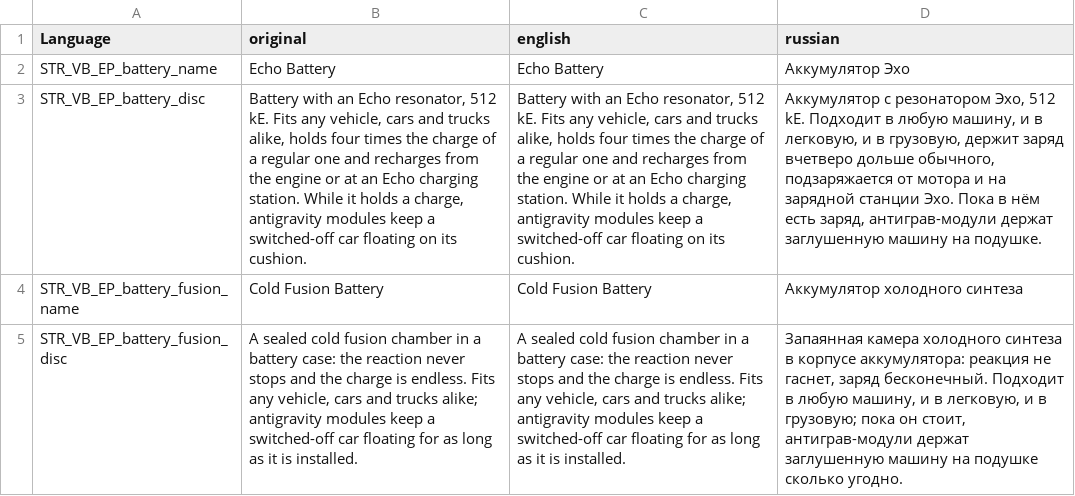
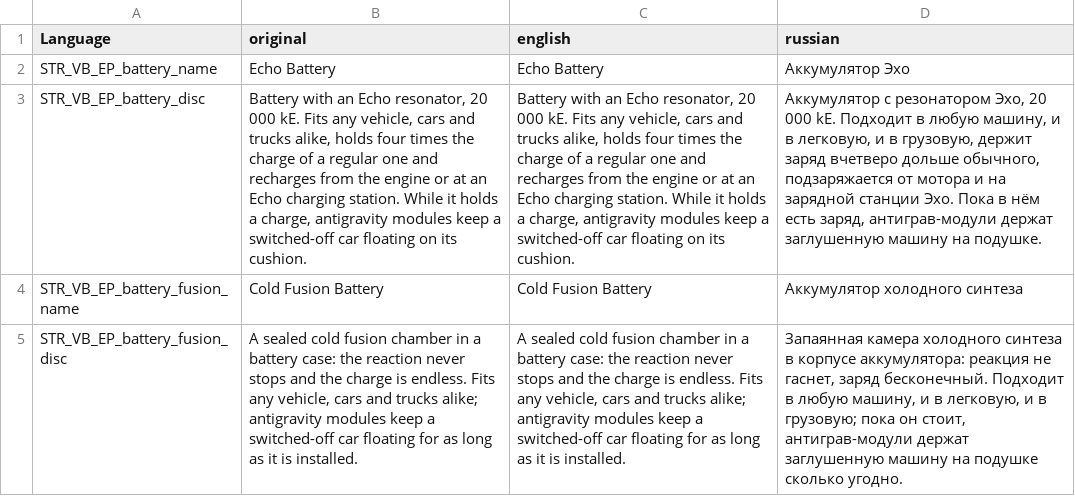
Before and after one commit to VoiceBoyce/DayZavr-Edit, a CSV file: modding/mods_vb_vehicles/mod_vb_EchoVehicleParts/VB_EchoVehicleParts/stringtable.csv, drawn as a sheet; the diff names each change by its address in the sheet, - before the commit and + after, or states it on an @@ line.

```diff
--- a/modding/mods_vb_vehicles/mod_vb_EchoVehicleParts/VB_EchoVehicleParts/stringtable.csv
+++ b/modding/mods_vb_vehicles/mod_vb_EchoVehicleParts/VB_EchoVehicleParts/stringtable.csv
-B3 (original): …Echo resonator, 512 kE. Fits…
+B3 (original): …Echo resonator, 20 000 kE. Fits…
-C3 (english): …Echo resonator, 512 kE. Fits…
+C3 (english): …Echo resonator, 20 000 kE. Fits…
-D3 (russian): …резонатором Эхо, 512 kE. Подходит…
+D3 (russian): …резонатором Эхо, 20 000 kE. Подходит…
```
Also changed, not shown: modding/mod_vb_Echo/VB_EchoBase/stringtable.csv, modding/mod_vb_Echo/VB_EchoCore/stringtable.csv, 23 other files.
